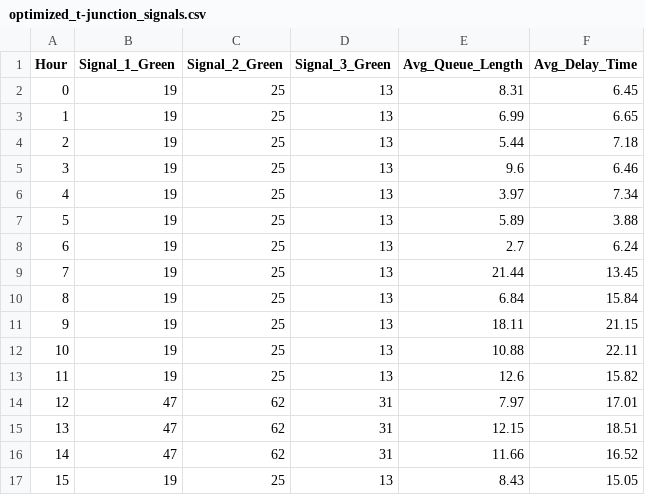
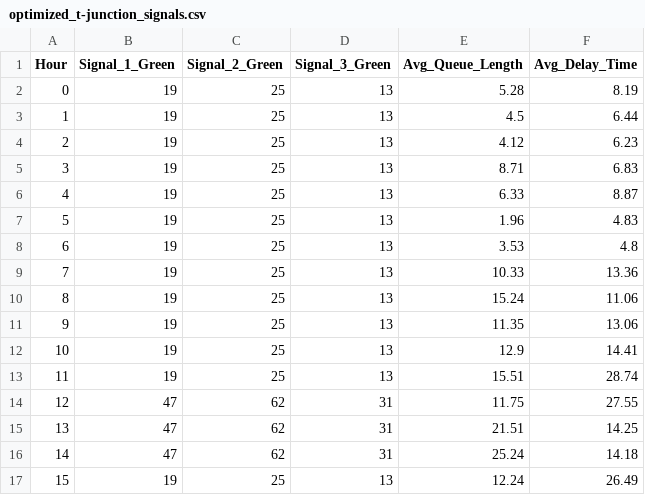
Before and after one commit to harshdeshmukh21/Optimizing-Traffic-Signal-Intersections, a CSV file: optimized_t-junction_signals.csv, drawn as a sheet; only a part is shown; the diff covers the shown part only.

```diff
--- a/optimized_t-junction_signals.csv
+++ b/optimized_t-junction_signals.csv
@@ -1,17 +1,17 @@
 Hour,Signal_1_Green,Signal_2_Green,Signal_3_Green,Avg_Queue_Length,Avg_Delay_Time
-0,19,25,13,8.31,6.45
-1,19,25,13,6.99,6.65
-2,19,25,13,5.44,7.18
-3,19,25,13,9.6,6.46
-4,19,25,13,3.97,7.34
-5,19,25,13,5.89,3.88
-6,19,25,13,2.7,6.24
-7,19,25,13,21.44,13.45
-8,19,25,13,6.84,15.84
-9,19,25,13,18.11,21.15
-10,19,25,13,10.88,22.11
-11,19,25,13,12.6,15.82
-12,47,62,31,7.97,17.01
-13,47,62,31,12.15,18.51
-14,47,62,31,11.66,16.52
-15,19,25,13,8.43,15.05
+0,19,25,13,5.28,8.19
+1,19,25,13,4.5,6.44
+2,19,25,13,4.12,6.23
+3,19,25,13,8.71,6.83
+4,19,25,13,6.33,8.87
+5,19,25,13,1.96,4.83
+6,19,25,13,3.53,4.8
+7,19,25,13,10.33,13.36
+8,19,25,13,15.24,11.06
+9,19,25,13,11.35,13.06
+10,19,25,13,12.9,14.41
+11,19,25,13,15.51,28.74
+12,47,62,31,11.75,27.55
+13,47,62,31,21.51,14.25
+14,47,62,31,25.24,14.18
+15,19,25,13,12.24,26.49
```
Also changed, not shown: 16 edited cells elsewhere in this file, 6 other files.
